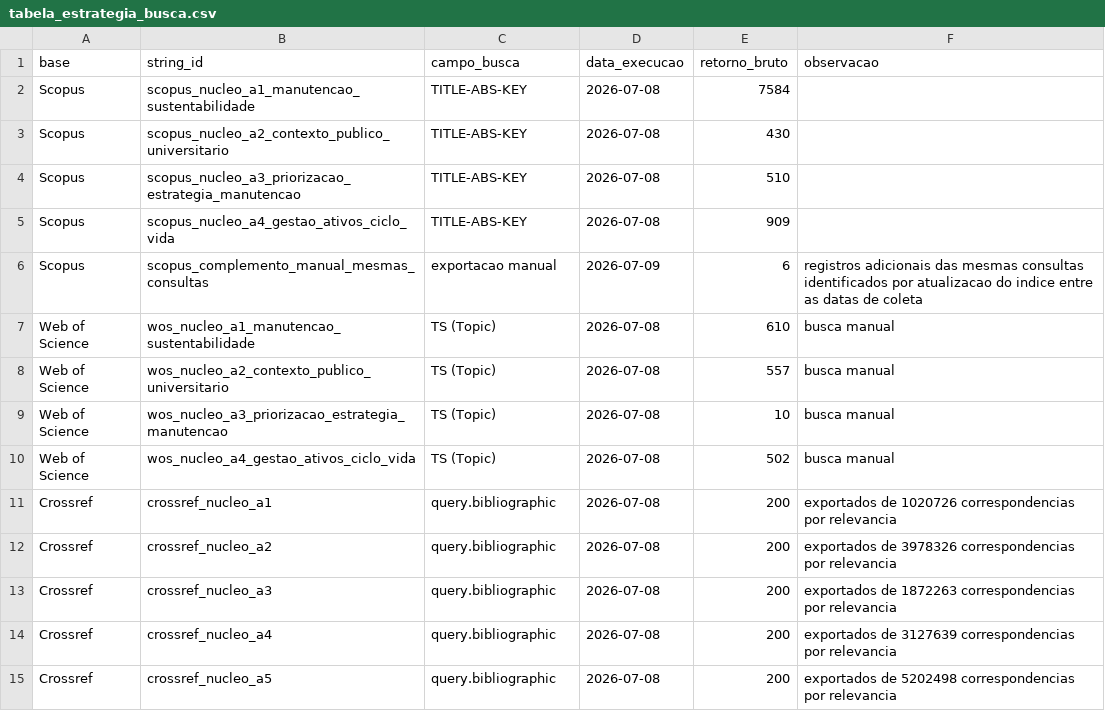
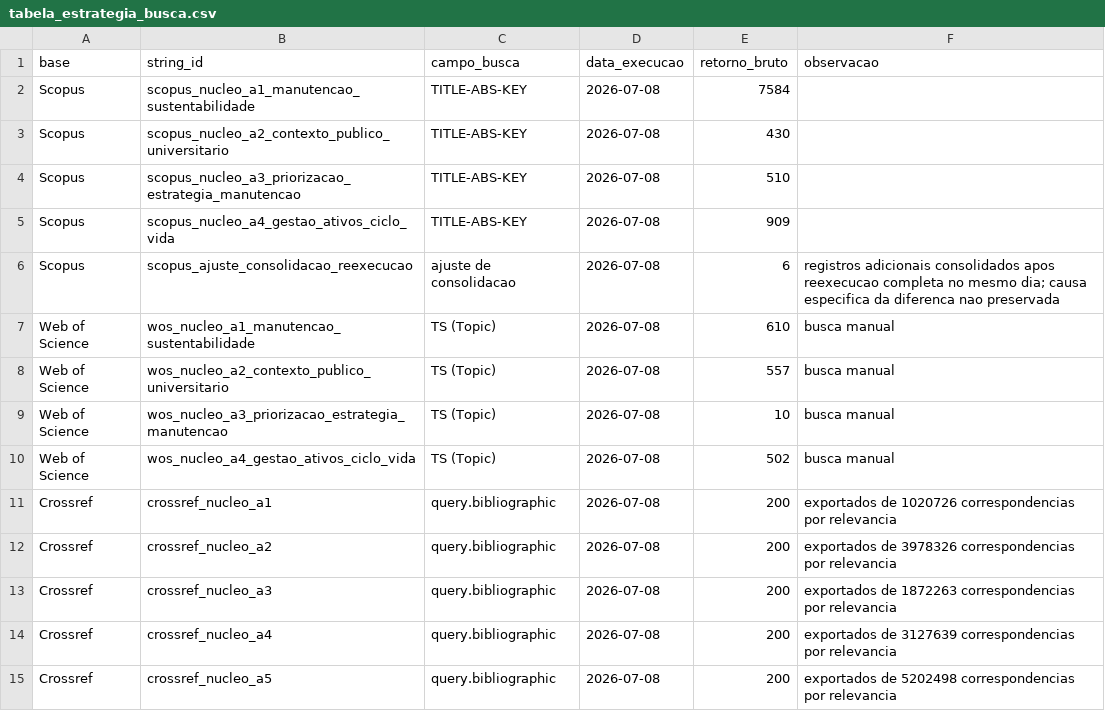
Before and after one commit to adinailson88/NOVA-revisao-bibliografica, a CSV file: latex-artigo/fontes/tabela_estrategia_busca.csv, drawn as a sheet.

```diff
--- a/latex-artigo/fontes/tabela_estrategia_busca.csv
+++ b/latex-artigo/fontes/tabela_estrategia_busca.csv
@@ -5,3 +5,3 @@ Scopus,scopus_nucleo_a3_priorizacao_estrategia_manutencao,TITLE-ABS-KEY,2026-07-
 Scopus,scopus_nucleo_a4_gestao_ativos_ciclo_vida,TITLE-ABS-KEY,2026-07-08,909,
-Scopus,scopus_complemento_manual_mesmas_consultas,exportacao manual,2026-07-09,6,registros adicionais das mesmas consultas identificados por atualizacao do indice entre as datas de coleta
+Scopus,scopus_ajuste_consolidacao_reexecucao,ajuste de consolidacao,2026-07-08,6,registros adicionais consolidados apos reexecucao completa no mesmo dia; causa especifica da diferenca nao preservada
 Web of Science,wos_nucleo_a1_manutencao_sustentabilidade,TS (Topic),2026-07-08,610,busca manual
```
Also changed, not shown: 8 other files.
